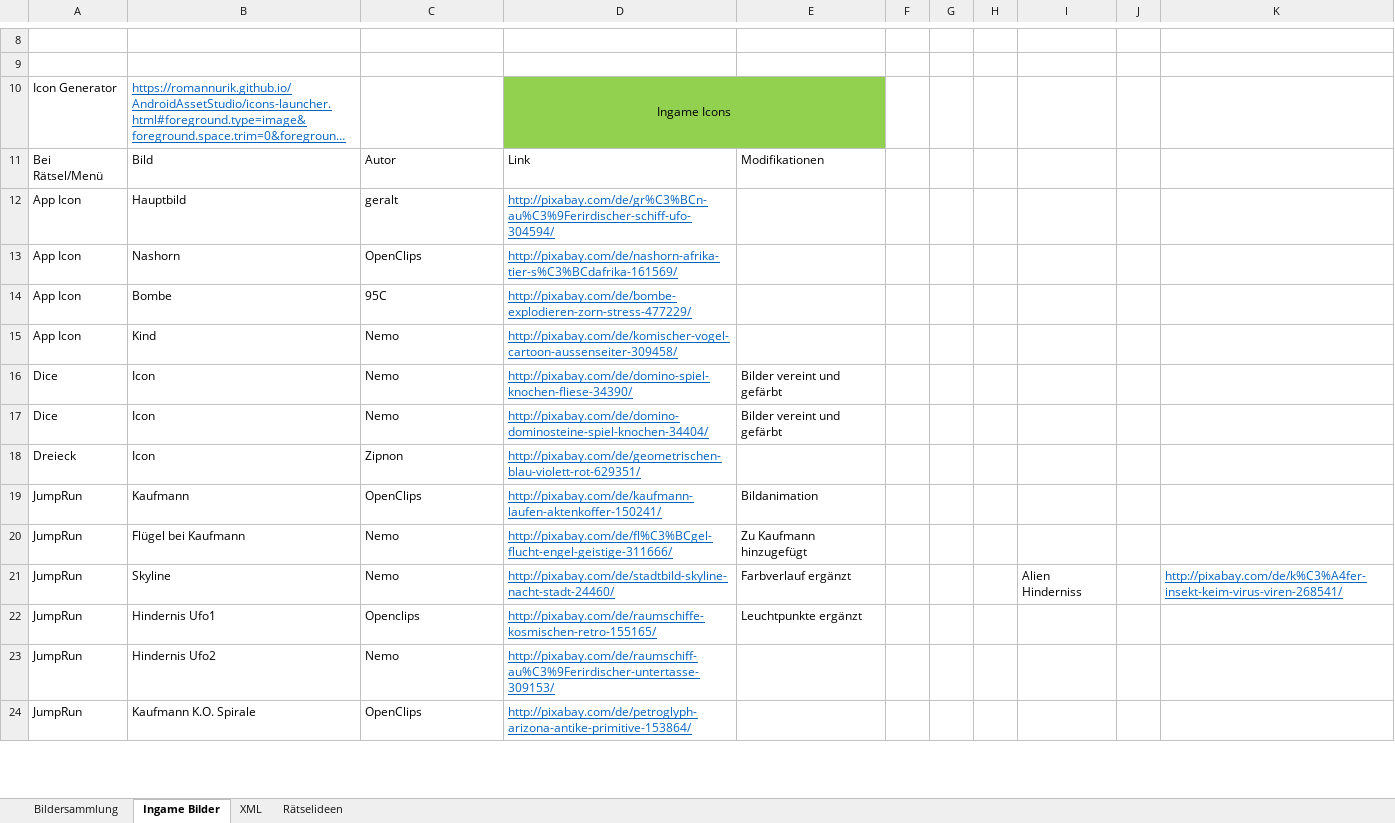
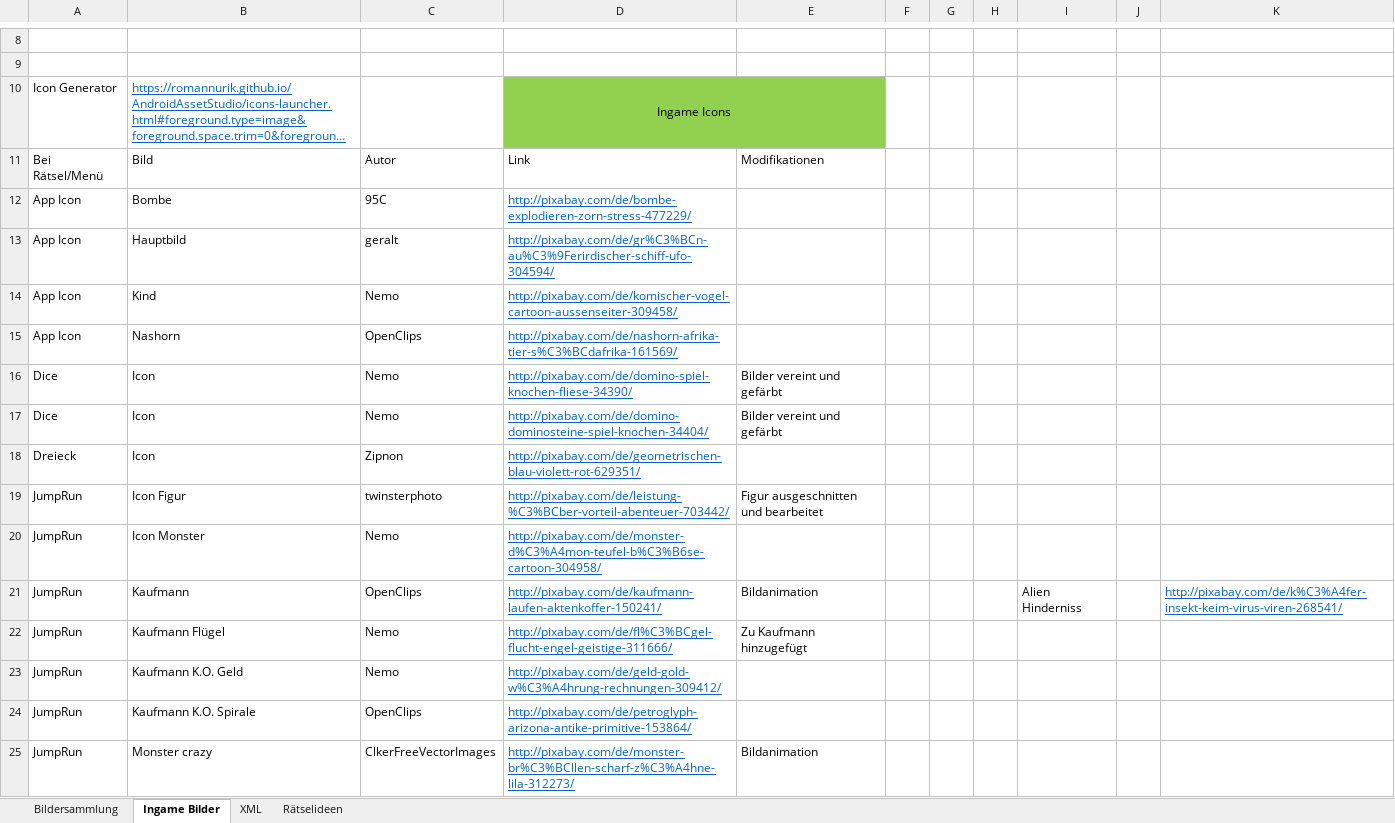
Before and after one commit to DanDits/WhatsThat, an Excel workbook: app/App-Bilder.xlsx, sheet Ingame Bilder, drawn as a sheet; only a part is shown, gaps mark what is left out; long unchanged cells end in …; values as stored, in another font and other column widths than the file's, no borders; table styles not drawn; removed rows and columns are numbered as before the commit, all else as after; the diff covers the shown part only; the diff names each change by its address in the sheet, - before the commit and + after, or states it on an @@ line.

Commit message:
monster mission

```diff
--- a/app/App-Bilder.xlsx (sheet Ingame Bilder)
+++ b/app/App-Bilder.xlsx (sheet Ingame Bilder)
@@ row 14 moved to row 12: App Icon @@
@@ row 15 moved to row 14: App Icon @@
+row 19: JumpRun | Icon Figur | twinsterphoto | http://pixabay.com/de/leistung-%C3%BCber-vorteil-abenteuer-703442/ | Figur ausgeschnitten und bearbeitet
+row 20: JumpRun | Icon Monster | Nemo | http://pixabay.com/de/monster-d%C3%A4mon-teufel-b%C3%B6se-cartoon-304958/
-I21: (empty)
+I21: Alien Hinderniss
-K21: (empty)
+K21: http://pixabay.com/de/k%C3%A4fer-insekt-keim-virus-viren-268541/
-B22: Flügel bei Kaufmann
+B22: Kaufmann Flügel
-row 21: JumpRun | Skyline | Nemo | http://pixabay.com/de/stadtbild-skyline-nacht-stadt-24460/ | Farbverlauf ergänzt |  |  |  | Alien Hinderniss |  | http://pixabay.com/de/k%C3%A4fer-insekt-keim-virus-viren-268541/
-row 22: JumpRun | Hindernis Ufo1 | Openclips | http://pixabay.com/de/raumschiffe-kosmischen-retro-155165/ | Leuchtpunkte ergänzt
-B23: Hindernis Ufo2
+B23: Kaufmann K.O. Geld
-D23: http://pixabay.com/de/raumschiff-au%C3%9Ferirdischer-untertasse-309153/
+D23: http://pixabay.com/de/geld-gold-w%C3%A4hrung-rechnungen-309412/
@@ row 40 moved to row 25: JumpRun @@
```
Also changed, not shown: 3 added rows, 2 removed rows, 4 moved rows and 5 edited cells elsewhere in this sheet, 14 other files.
